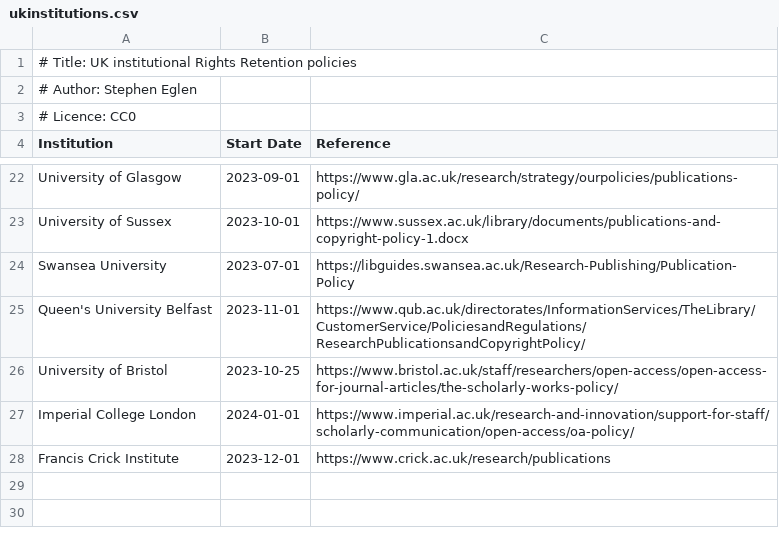
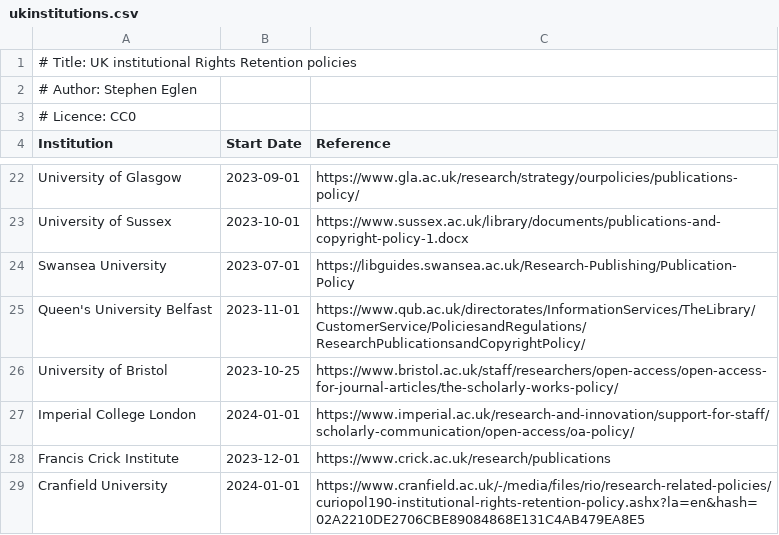
Before and after one commit to sje30/rrs, a CSV file: ukinstitutions.csv, drawn as a sheet; only a part is shown, gaps mark what is left out; the diff names each change by its address in the sheet, - before the commit and + after, or states it on an @@ line.

Commit message:
add Cranfield

```diff
--- a/ukinstitutions.csv
+++ b/ukinstitutions.csv
+row 29: Cranfield University | 2024-01-01 | https://www.cranfield.ac.uk/-/media/files/rio/research-related-policies/curiopol190-institutional-rights-retention-policy.ashx?la=en&hash=02A2210DE2706CBE89084868E131C4AB479EA8E5
```
Also changed, not shown: places.csv, 3 other files.
